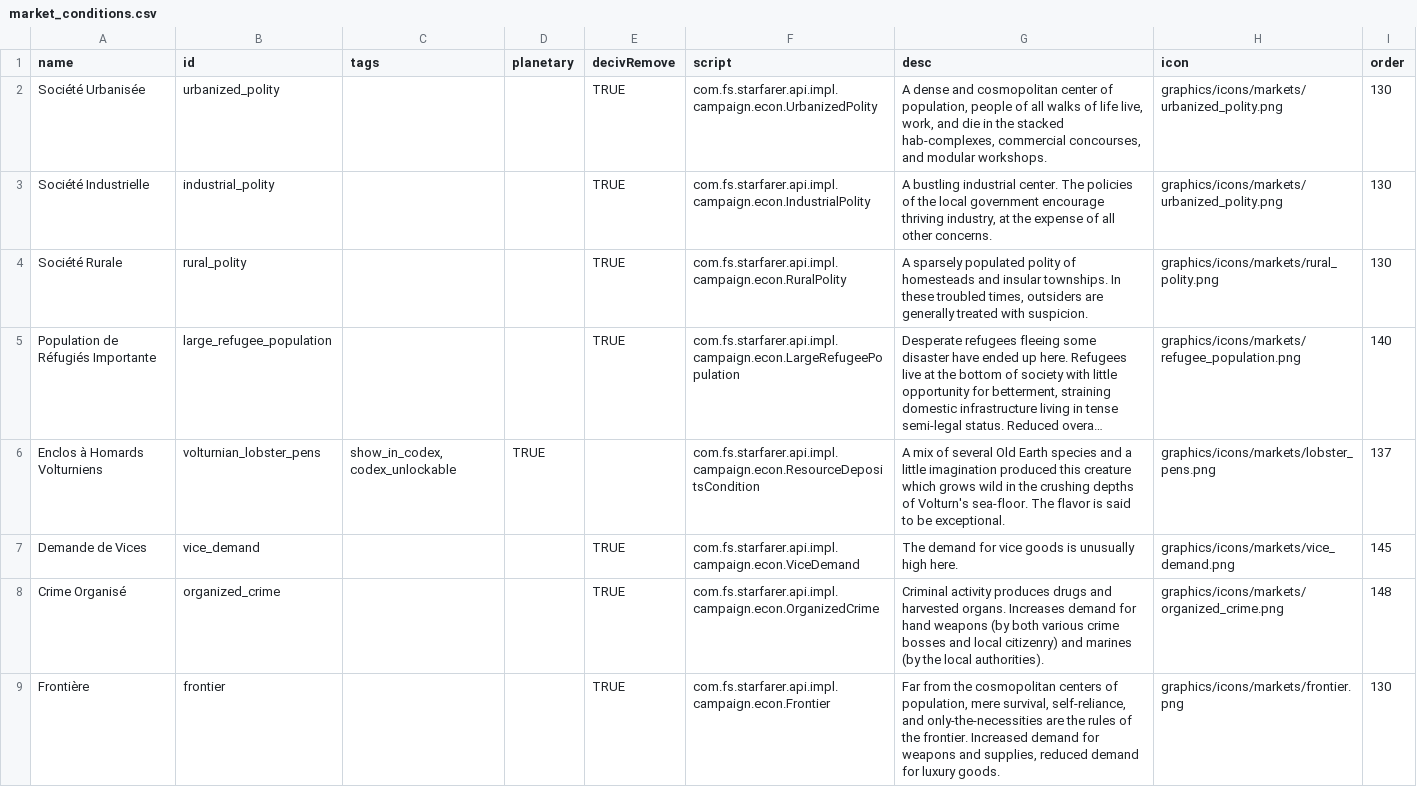
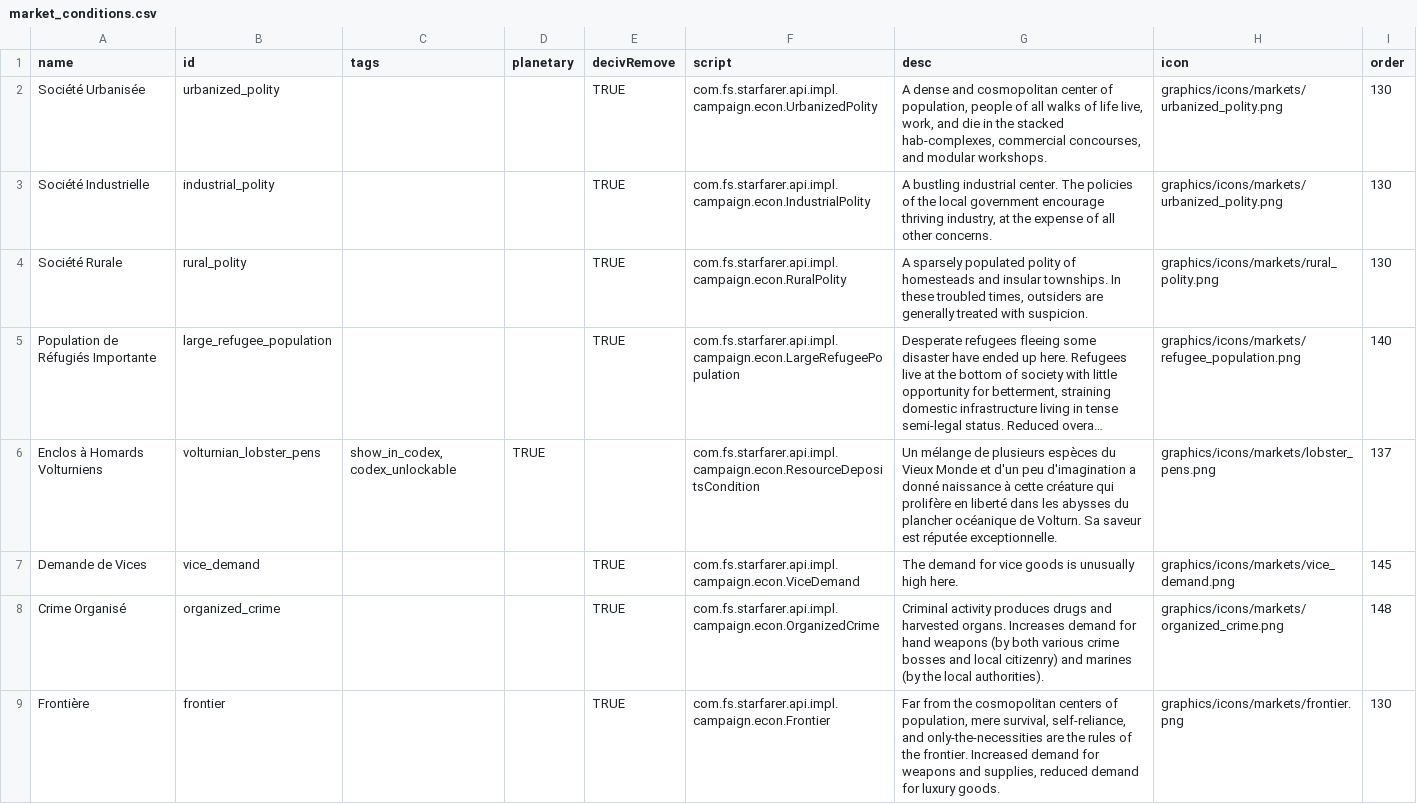
Before and after one commit to mipsou/starsector_lang_pack_fr, a CSV file: data/campaign/market_conditions.csv, drawn as a sheet; only a part is shown; long unchanged cells end in …; the diff covers the shown part only; the diff names each change by its address in the sheet, - before the commit and + after, or states it on an @@ line.

```diff
--- a/data/campaign/market_conditions.csv
+++ b/data/campaign/market_conditions.csv
-G6 (desc): A mix of several Old Earth species and a little imagination produced this creature which grows wild in the crushing depths of Volturn's sea-floor. The flavor is said to be exceptional.
+G6 (desc): Un mélange de plusieurs espèces du Vieux Monde et d'un peu d'imagination a donné naissance à cette créature qui prolifère en liberté dans les abysses du plancher océanique de Volturn. Sa saveur est réputée exceptionnelle.
```
Also changed, not shown: 3 edited cells elsewhere in this file, data/campaign/industries.csv, data/campaign/reports.csv, 1 other file.
